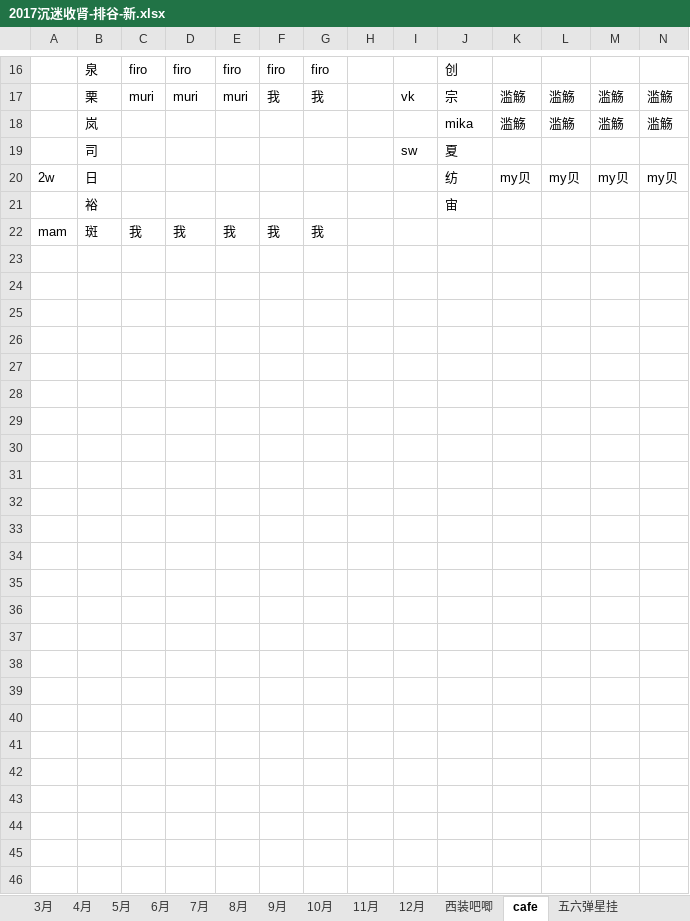
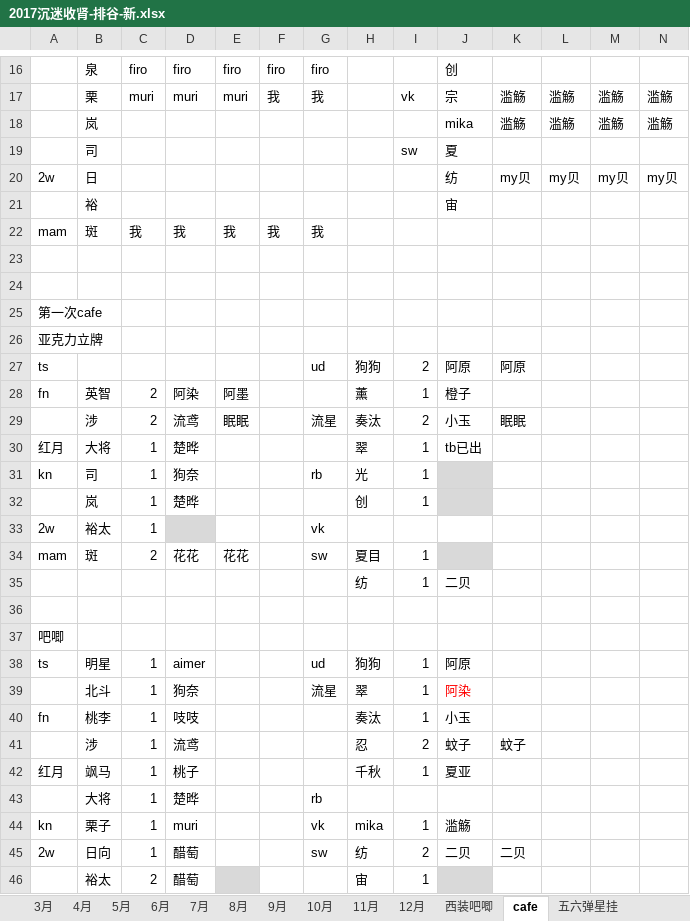
Before and after one commit to yaoranzjy/test, an Excel workbook: 2017沉迷收肾-排谷-新.xlsx, sheet cafe, drawn as a sheet; only a part is shown, gaps mark what is left out; values as stored, in another font and other column widths than the file's, no borders; rows hold the shown columns only; the diff names each change by its address in the sheet, - before the commit and + after, or states it on an @@ line.

Commit message:
秋季吧唧 cafe改动

```diff
--- a/2017沉迷收肾-排谷-新.xlsx (sheet cafe)
+++ b/2017沉迷收肾-排谷-新.xlsx (sheet cafe)
+row 23: (empty)
+row 24: (empty)
+row 25: 第一次cafe
+row 26: 亚克力立牌
+row 27: ts |  |  |  |  |  | ud | 狗狗 | 2 | 阿原 | 阿原
+row 28: fn | 英智 | 2 | 阿染 | 阿墨 |  |  | 薰 | 1 | 橙子
+row 29:  | 涉 | 2 | 流鸢 | 眠眠 |  | 流星 | 奏汰 | 2 | 小玉 | 眠眠
+row 30: 红月 | 大将 | 1 | 楚晔 |  |  |  | 翠 | 1 | tb已出
+row 31: kn | 司 | 1 | 狗奈 |  |  | rb | 光 | 1
+row 32:  | 岚 | 1 | 楚晔 |  |  |  | 创 | 1
+row 33: 2w | 裕太 | 1 |  |  |  | vk
+row 34: mam | 斑 | 2 | 花花 | 花花 |  | sw | 夏目 | 1
+row 35:  |  |  |  |  |  |  | 纺 | 1 | 二贝
+row 36: (empty)
+row 37: 吧唧
+row 38: ts | 明星 | 1 | aimer |  |  | ud | 狗狗 | 1 | 阿原
+row 39:  | 北斗 | 1 | 狗奈 |  |  | 流星 | 翠 | 1 | 阿染
+row 40: fn | 桃李 | 1 | 吱吱 |  |  |  | 奏汰 | 1 | 小玉
+row 41:  | 涉 | 1 | 流鸢 |  |  |  | 忍 | 2 | 蚊子 | 蚊子
+row 42: 红月 | 飒马 | 1 | 桃子 |  |  |  | 千秋 | 1 | 夏亚
+row 43:  | 大将 | 1 | 楚晔 |  |  | rb
+row 44: kn | 栗子 | 1 | muri |  |  | vk | mika | 1 | 滥觞
+row 45: 2w | 日向 | 1 | 醋萄 |  |  | sw | 纺 | 2 | 二贝 | 二贝
+row 46:  | 裕太 | 2 | 醋萄 |  |  |  | 宙 | 1
```
Also changed, not shown: sheet 3月, sheet 10月, sheet 6月.
